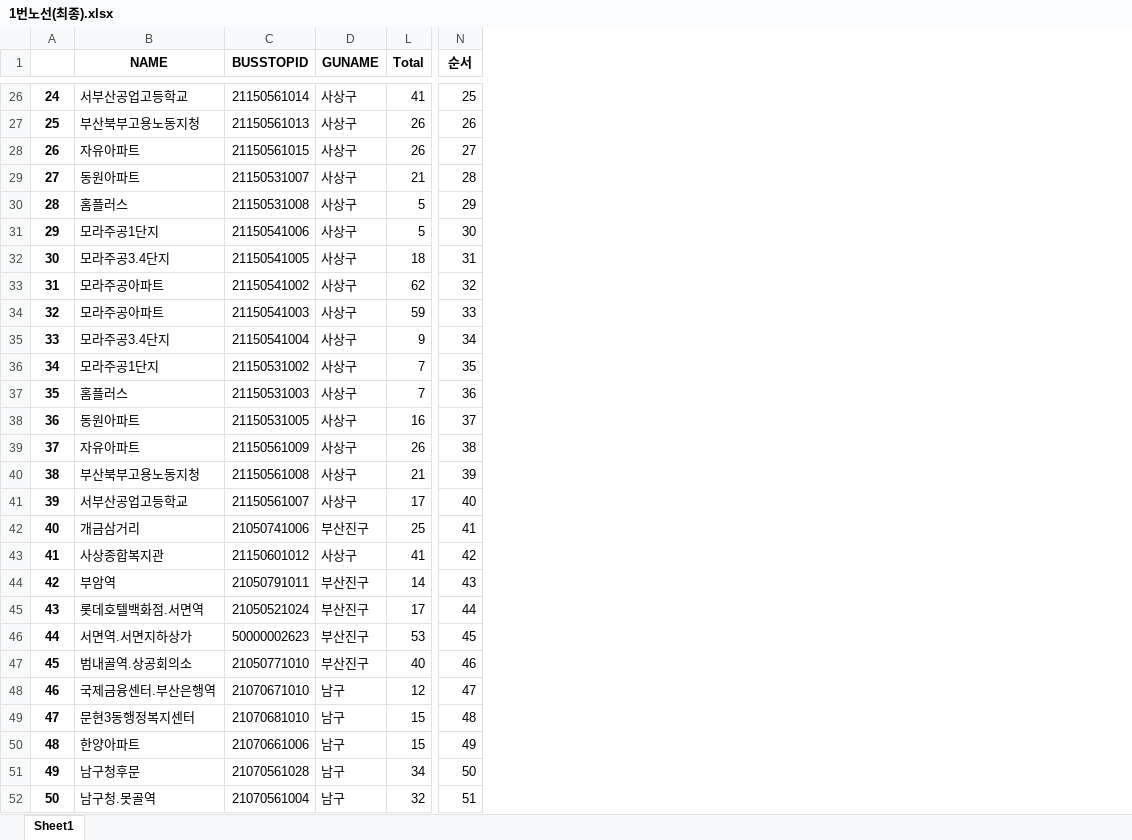
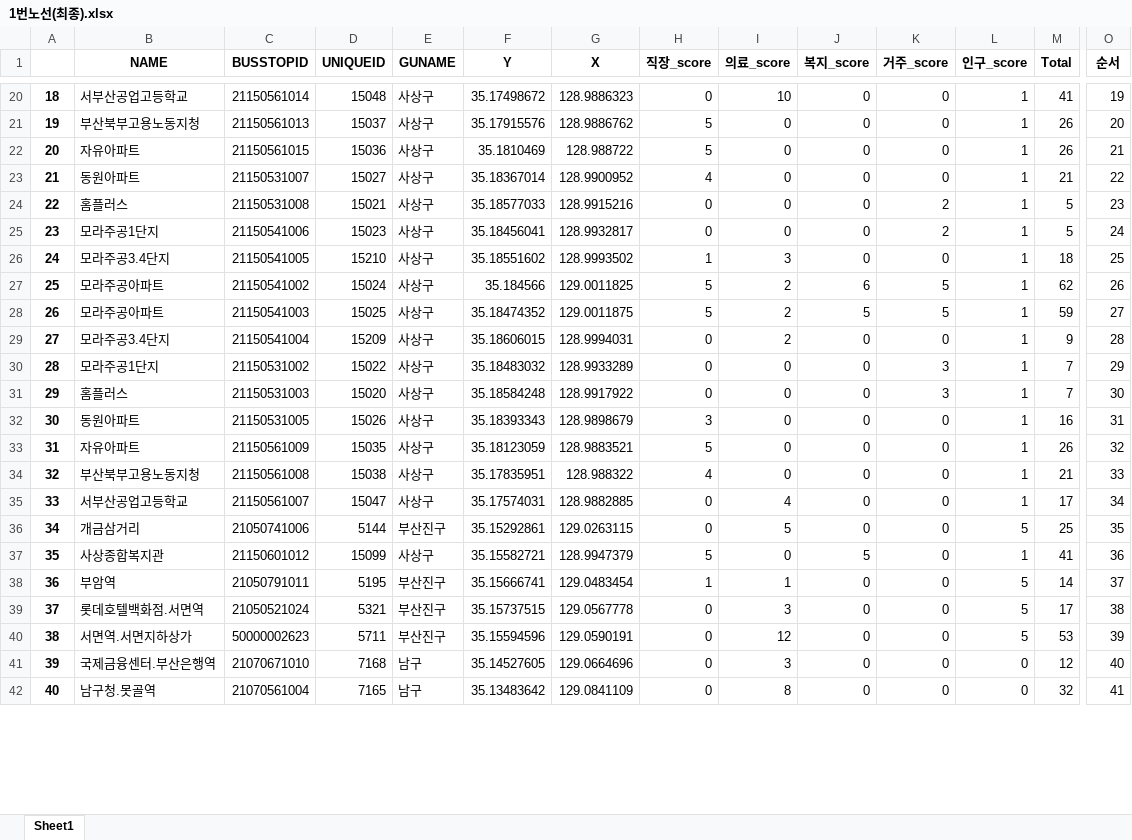
Before and after one commit to WithU-Bus/WithU-Bus, an Excel workbook: Bus_route/res/1번노선(최종).xlsx, sheet Sheet1, drawn as a sheet; only a part is shown, gaps mark what is left out; values as stored, in another font and other column widths than the file's, no borders; removed rows and columns are numbered as before the commit, all else as after; rows hold the shown columns only; the diff covers the shown part only; the diff names each change by its address in the sheet, - before the commit and + after, or states it on an @@ line.

```diff
--- a/Bus_route/res/1번노선(최종).xlsx (sheet Sheet1)
+++ b/Bus_route/res/1번노선(최종).xlsx (sheet Sheet1)
+column D (UNIQUEID), rows 20-42: 15048 | 15037 | 15036 | 15027 | 15021 | 15023 | 15210 | 15024 | 15025 | 15209 | 15022 | 15020 | 15026 | 15035 | 15038 | 15047 | 5144 | 15099 | 5195 | 5321 | 5711 | 7168 | 7165
@@ column F (Y) unhidden, rows 20-42: 35.17498672 | 35.17915576 | 35.1810469 | 35.18367014 | 35.18577033 | 35.18456041 | 35.18551602 | 35.184566 | 35.18474352 | 35.18606015 | 35.18483032 | 35.18584248 | 35.18393343 | 35.18123059 | 35.17835951 | 35.17574031 | 35.15292861 | 35.15582721 | 35.15666741 | 35.15737515 | 35.15594596 | 35.14527605 | 35.13483642 @@
@@ column G (X) unhidden, rows 20-42: 128.9886323 | 128.9886762 | 128.988722 | 128.9900952 | 128.9915216 | 128.9932817 | 128.9993502 | 129.0011825 | 129.0011875 | 128.9994031 | 128.9933289 | 128.9917922 | 128.9898679 | 128.9883521 | 128.988322 | 128.9882885 | 129.0263115 | 128.9947379 | 129.0483454 | 129.0567778 | 129.0590191 | 129.0664696 | 129.0841109 @@
@@ column H (직장_score) unhidden, rows 20-42: 0 | 5 | 5 | 4 | 0 | 0 | 1 | 5 | 5 | 0 | 0 | 0 | 3 | 5 | 4 | 0 | 0 | 5 | 1 | 0 | 0 | 0 | 0 @@
@@ column I (의료_score) unhidden, rows 20-42: 10 | 0 | 0 | 0 | 0 | 0 | 3 | 2 | 2 | 2 | 0 | 0 | 0 | 0 | 0 | 4 | 5 | 0 | 1 | 3 | 12 | 3 | 8 @@
@@ column J (복지_score) unhidden, rows 20-42: 0 | 0 | 0 | 0 | 0 | 0 | 0 | 6 | 5 | 0 | 0 | 0 | 0 | 0 | 0 | 0 | 0 | 5 | 0 | 0 | 0 | 0 | 0 @@
@@ column K (거주_score) unhidden, rows 20-42: 0 | 0 | 0 | 0 | 2 | 2 | 0 | 5 | 5 | 0 | 3 | 3 | 0 | 0 | 0 | 0 | 0 | 0 | 0 | 0 | 0 | 0 | 0 @@
+column L (인구_score), rows 20-42: 1 | 1 | 1 | 1 | 1 | 1 | 1 | 1 | 1 | 1 | 1 | 1 | 1 | 1 | 1 | 1 | 5 | 1 | 5 | 5 | 5 | 0 | 0
@@ column A renumbered from row 10 down @@
-O20 (순서): 25
+O20 (순서): 19
-O21 (순서): 26
+O21 (순서): 20
-O22 (순서): 27
+O22 (순서): 21
-O23 (순서): 28
+O23 (순서): 22
-O24 (순서): 29
+O24 (순서): 23
-O25 (순서): 30
+O25 (순서): 24
-O26 (순서): 31
+O26 (순서): 25
-O27 (순서): 32
+O27 (순서): 26
-O28 (순서): 33
+O28 (순서): 27
-O29 (순서): 34
+O29 (순서): 28
-O30 (순서): 35
+O30 (순서): 29
-O31 (순서): 36
+O31 (순서): 30
-O32 (순서): 37
+O32 (순서): 31
-O33 (순서): 38
+O33 (순서): 32
-O34 (순서): 39
+O34 (순서): 33
-O35 (순서): 40
+O35 (순서): 34
-O36 (순서): 41
+O36 (순서): 35
-O37 (순서): 42
+O37 (순서): 36
-O38 (순서): 43
+O38 (순서): 37
-O39 (순서): 44
+O39 (순서): 38
-O40 (순서): 45
+O40 (순서): 39
-row 47: 45 | 범내골역.상공회의소 | 21050771010 | 부산진구 | 40 | 46
-O41 (순서): 47
+O41 (순서): 40
-row 49: 47 | 문현3동행정복지센터 | 21070681010 | 남구 | 15 | 48
-row 50: 48 | 한양아파트 | 21070661006 | 남구 | 15 | 49
-row 51: 49 | 남구청후문 | 21070561028 | 남구 | 34 | 50
-O42 (순서): 51
+O42 (순서): 41
```
Also changed, not shown: 2 added rows, 11 removed rows, 24 edited cells and cell formats elsewhere in this sheet, hidden cells, Bus_route/res/1번노선.xlsx, Bus_route/res/2번노선(최종).xlsx, 15 other files.
